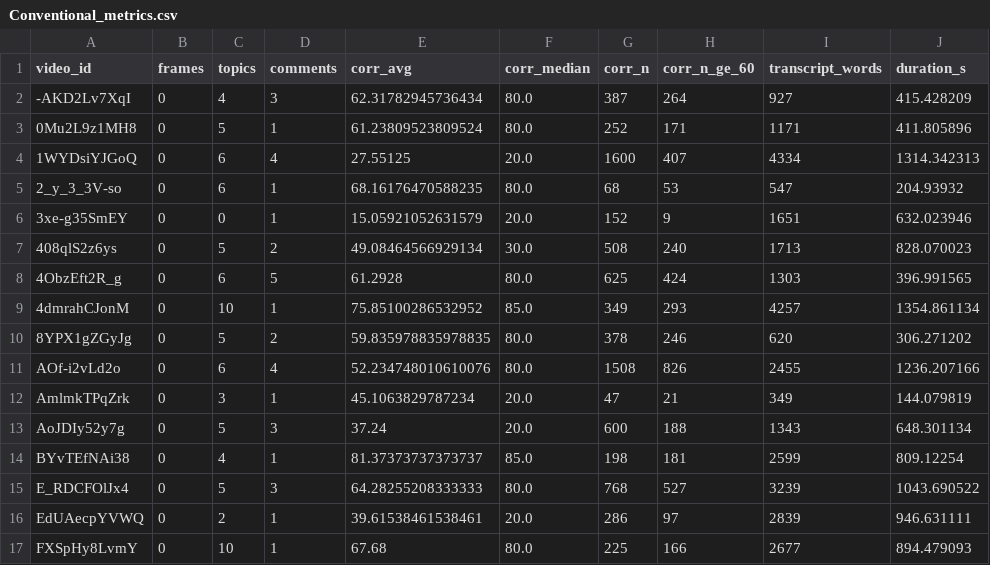
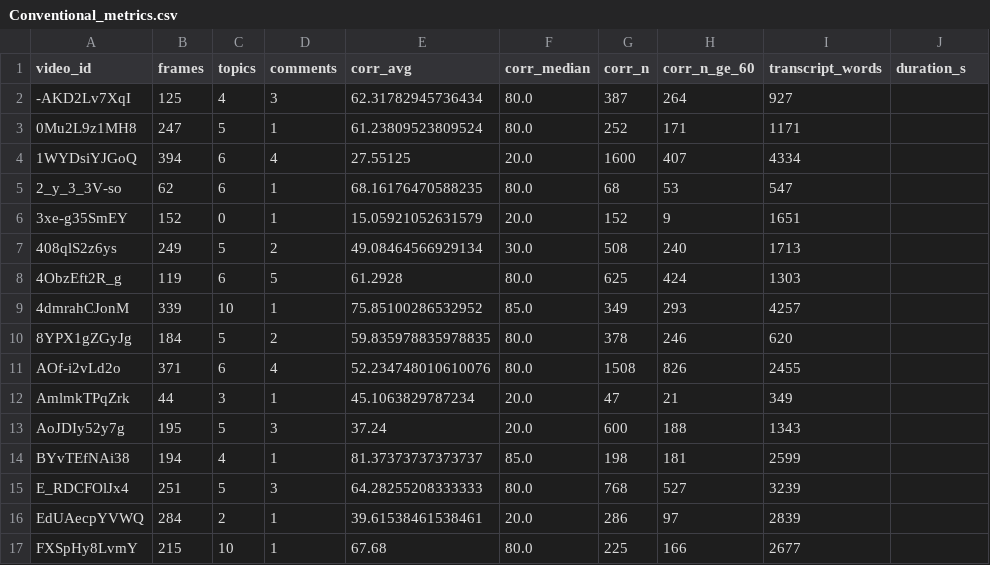
Before and after one commit to greatroboticslab/embodiedAI, a CSV file: TranscriptAnalysis/results/metrics/Conventional_metrics.csv, drawn as a sheet; only a part is shown; the diff covers the shown part only.

Commit message:
Update transcript metrics results

```diff
--- a/TranscriptAnalysis/results/metrics/Conventional_metrics.csv
+++ b/TranscriptAnalysis/results/metrics/Conventional_metrics.csv
@@ -1,17 +1,17 @@
 video_id,frames,topics,comments,corr_avg,corr_median,corr_n,corr_n_ge_60,transcript_words,duration_s
--AKD2Lv7XqI,0,4,3,62.31782945736434,80.0,387,264,927,415.428209
-0Mu2L9z1MH8,0,5,1,61.23809523809524,80.0,252,171,1171,411.805896
-1WYDsiYJGoQ,0,6,4,27.55125,20.0,1600,407,4334,1314.342313
-2_y_3_3V-so,0,6,1,68.16176470588235,80.0,68,53,547,204.93932
-3xe-g35SmEY,0,0,1,15.05921052631579,20.0,152,9,1651,632.023946
-408qlS2z6ys,0,5,2,49.08464566929134,30.0,508,240,1713,828.070023
-4ObzEft2R_g,0,6,5,61.2928,80.0,625,424,1303,396.991565
-4dmrahCJonM,0,10,1,75.85100286532952,85.0,349,293,4257,1354.861134
-8YPX1gZGyJg,0,5,2,59.835978835978835,80.0,378,246,620,306.271202
-AOf-i2vLd2o,0,6,4,52.234748010610076,80.0,1508,826,2455,1236.207166
-AmlmkTPqZrk,0,3,1,45.1063829787234,20.0,47,21,349,144.079819
-AoJDIy52y7g,0,5,3,37.24,20.0,600,188,1343,648.301134
-BYvTEfNAi38,0,4,1,81.37373737373737,85.0,198,181,2599,809.12254
-E_RDCFOlJx4,0,5,3,64.28255208333333,80.0,768,527,3239,1043.690522
-EdUAecpYVWQ,0,2,1,39.61538461538461,20.0,286,97,2839,946.631111
-FXSpHy8LvmY,0,10,1,67.68,80.0,225,166,2677,894.479093
+-AKD2Lv7XqI,125,4,3,62.31782945736434,80.0,387,264,927,
+0Mu2L9z1MH8,247,5,1,61.23809523809524,80.0,252,171,1171,
+1WYDsiYJGoQ,394,6,4,27.55125,20.0,1600,407,4334,
+2_y_3_3V-so,62,6,1,68.16176470588235,80.0,68,53,547,
+3xe-g35SmEY,152,0,1,15.05921052631579,20.0,152,9,1651,
+408qlS2z6ys,249,5,2,49.08464566929134,30.0,508,240,1713,
+4ObzEft2R_g,119,6,5,61.2928,80.0,625,424,1303,
+4dmrahCJonM,339,10,1,75.85100286532952,85.0,349,293,4257,
+8YPX1gZGyJg,184,5,2,59.835978835978835,80.0,378,246,620,
+AOf-i2vLd2o,371,6,4,52.234748010610076,80.0,1508,826,2455,
+AmlmkTPqZrk,44,3,1,45.1063829787234,20.0,47,21,349,
+AoJDIy52y7g,195,5,3,37.24,20.0,600,188,1343,
+BYvTEfNAi38,194,4,1,81.37373737373737,85.0,198,181,2599,
+E_RDCFOlJx4,251,5,3,64.28255208333333,80.0,768,527,3239,
+EdUAecpYVWQ,284,2,1,39.61538461538461,20.0,286,97,2839,
+FXSpHy8LvmY,215,10,1,67.68,80.0,225,166,2677,
```
Also changed, not shown: 80 edited cells elsewhere in this file, TranscriptAnalysis/results/metrics/Conventional_aggregate.csv, TranscriptAnalysis/results/metrics/Embodied_aggregate.csv, 9 other files.
